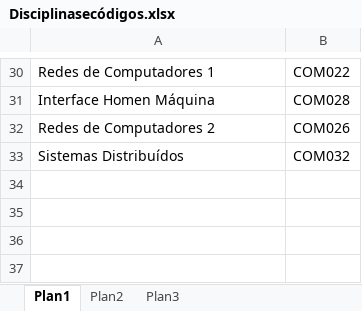
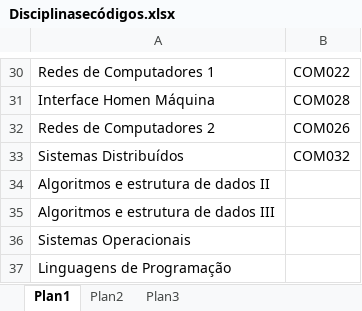
Before and after one commit to Rp10/tcc, an Excel workbook: Tcc 1 2ª Tentativa/Disciplinasecódigos.xlsx, sheet Plan1, drawn as a sheet; only a part is shown, gaps mark what is left out; values as stored, in another font and other column widths than the file's, no borders; table styles not drawn; the diff names each change by its address in the sheet, - before the commit and + after, or states it on an @@ line.

```diff
--- a/Tcc 1 2ª Tentativa/Disciplinasecódigos.xlsx (sheet Plan1)
+++ b/Tcc 1 2ª Tentativa/Disciplinasecódigos.xlsx (sheet Plan1)
+row 34: Algoritmos e estrutura de dados II
+row 35: Algoritmos e estrutura de dados III
+row 36: Sistemas Operacionais
+row 37: Linguagens de Programação
```
Also changed, not shown: Tcc 1 2ª Tentativa/qualidadesdgrafindire.xlsx, Tcc 1 2ª Tentativa/qualidadesgraficodiret.xlsx, 7 other files.
